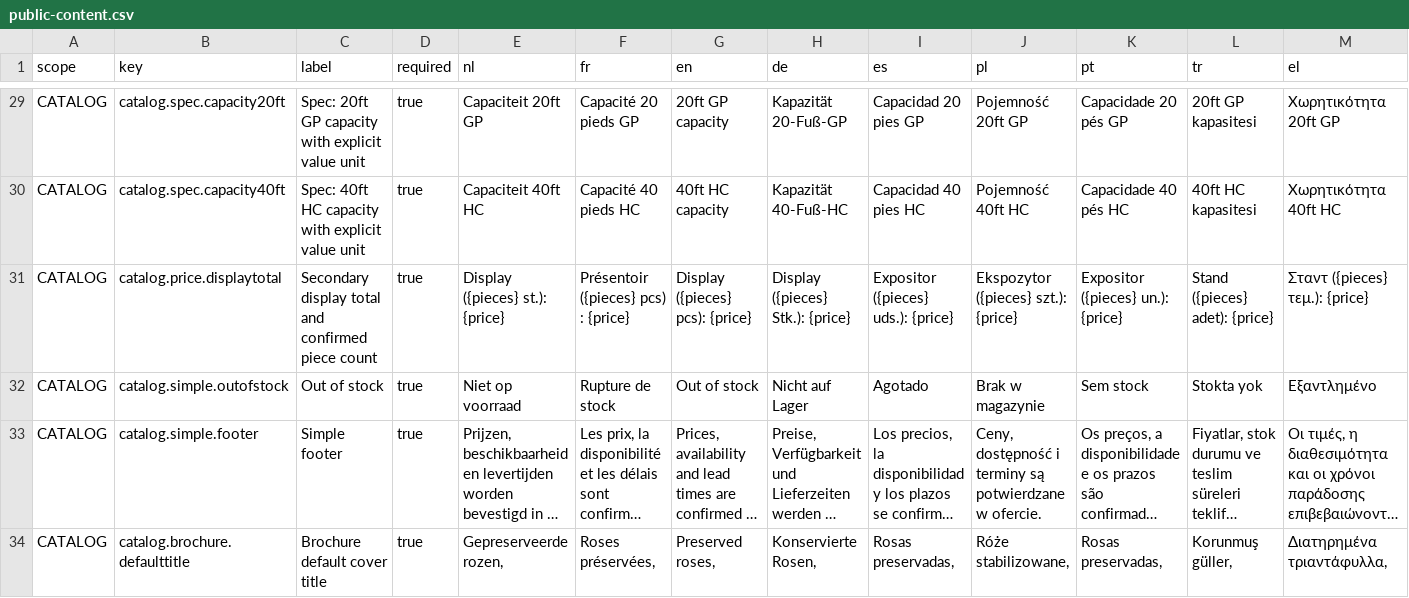
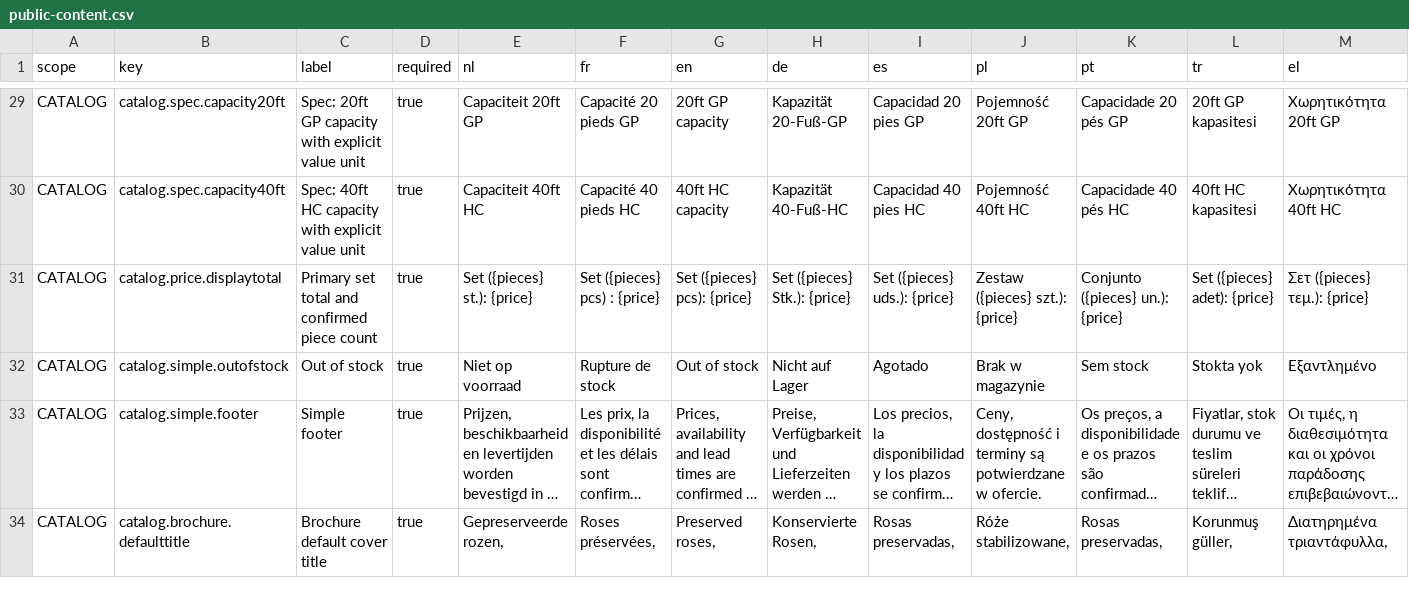
Before and after one commit to EntegoBV/enrosed-erp-backend, a CSV file: src/main/resources/i18n/public-content.csv, drawn as a sheet; only a part is shown, gaps mark what is left out; long unchanged cells end in ….

```diff
--- a/src/main/resources/i18n/public-content.csv
+++ b/src/main/resources/i18n/public-content.csv
@@ -30,3 +30,3 @@ CATALOG;catalog.spec.capacity20ft;Spec: 20ft GP capacity with explicit value uni
 CATALOG;catalog.spec.capacity40ft;Spec: 40ft HC capacity with explicit value unit;true;Capaciteit 40ft HC;Capacité 40 pieds HC;40ft HC capacity;Kapazität 40-Fuß-HC;Capacidad 40 pies HC;Pojemność 40ft HC;Capacidade 40 pés HC;40ft HC kapasitesi;Χωρητικότητα 40ft HC
-CATALOG;catalog.price.displaytotal;Secondary display total and confirmed piece count;true;Display ({pieces} st.): {price};Présentoir ({pieces} pcs) : {price};Display ({pieces} pcs): {price};Display ({pieces} Stk.): {price};Expositor ({pieces} uds.): {price};Ekspozytor ({pieces} szt.): {price};Expositor ({pieces} un.): {price};Stand ({pieces} adet): {price};Σταντ ({pieces} τεμ.): {price}
+CATALOG;catalog.price.displaytotal;Primary set total and confirmed piece count;true;Set ({pieces} st.): {price};Set ({pieces} pcs) : {price};Set ({pieces} pcs): {price};Set ({pieces} Stk.): {price};Set ({pieces} uds.): {price};Zestaw ({pieces} szt.): {price};Conjunto ({pieces} un.): {price};Set ({pieces} adet): {price};Σετ ({pieces} τεμ.): {price}
 CATALOG;catalog.simple.outofstock;Out of stock;true;Niet op voorraad;Rupture de stock;Out of stock;Nicht auf Lager;Agotado;Brak w magazynie;Sem stock;Stokta yok;Εξαντλημένο
```
Also changed, not shown: src/main/resources/i18n/document-text.csv, 5 other files.
